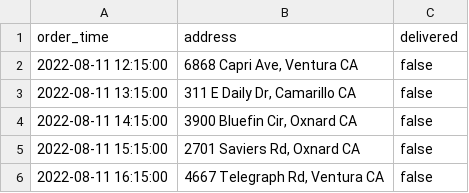
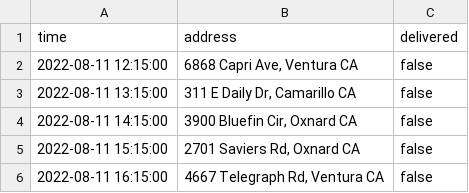
Before and after one commit to zacharysgoldberg/mapty, a CSV file: app/routers/orders.csv, drawn as a sheet.

```diff
--- a/app/routers/orders.csv
+++ b/app/routers/orders.csv
@@ -1,2 +1,2 @@
-order_time,address,delivered
+time,address,delivered
 "2022-08-11 12:15:00","6868 Capri Ave, Ventura CA",false
```
Also changed, not shown: 28 other files.
